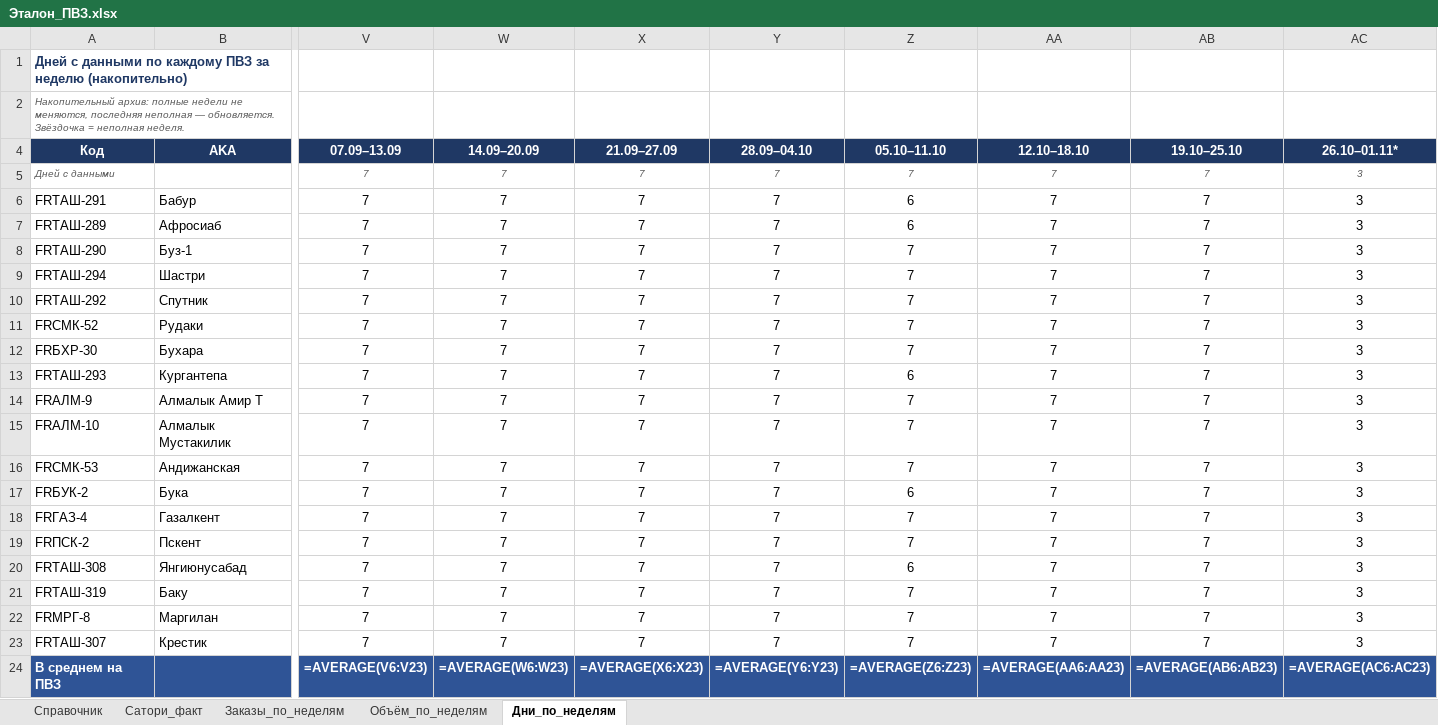
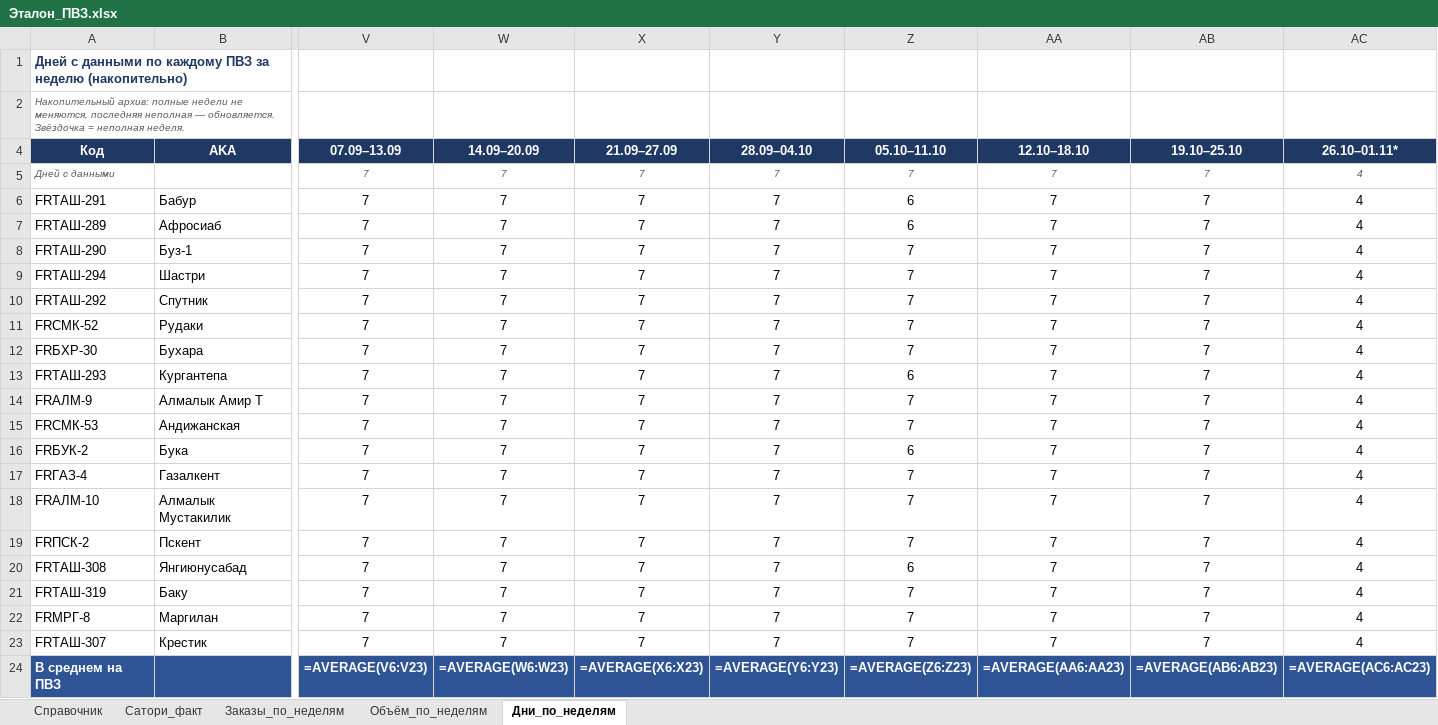
Before and after one commit to MyDarling1/Project-X, an Excel workbook: Эталон_ПВЗ.xlsx, sheet Дни_по_неделям, drawn as a sheet; only a part is shown, gaps mark what is left out; values as stored, in another font and other column widths than the file's, no borders; formulas without a stored value are shown as written; removed rows and columns are numbered as before the commit, all else as after; rows hold the shown columns only; the diff names each change by its address in the sheet, - before the commit and + after, or states it on an @@ line.

```diff
--- a/Эталон_ПВЗ.xlsx (sheet Дни_по_неделям)
+++ b/Эталон_ПВЗ.xlsx (sheet Дни_по_неделям)
-AC5:AC14 (26.10–01.11*): 3
+AC5:AC14 (26.10–01.11*): 4
-row 15: FRАЛМ-10 | Алмалык Мустакилик | 7 | 7 | 7 | 7 | 7 | 7 | 7 | 3
-AC15:AC17 (26.10–01.11*): 3
+AC15:AC17 (26.10–01.11*): 4
+row 18: FRАЛМ-10 | Алмалык Мустакилик | 7 | 7 | 7 | 7 | 7 | 7 | 7 | 4
-AC19:AC23 (26.10–01.11*): 3
+AC19:AC23 (26.10–01.11*): 4
```
Also changed, not shown: sheet Объём_по_неделям, sheet Заказы_по_неделям, 1 other file.
